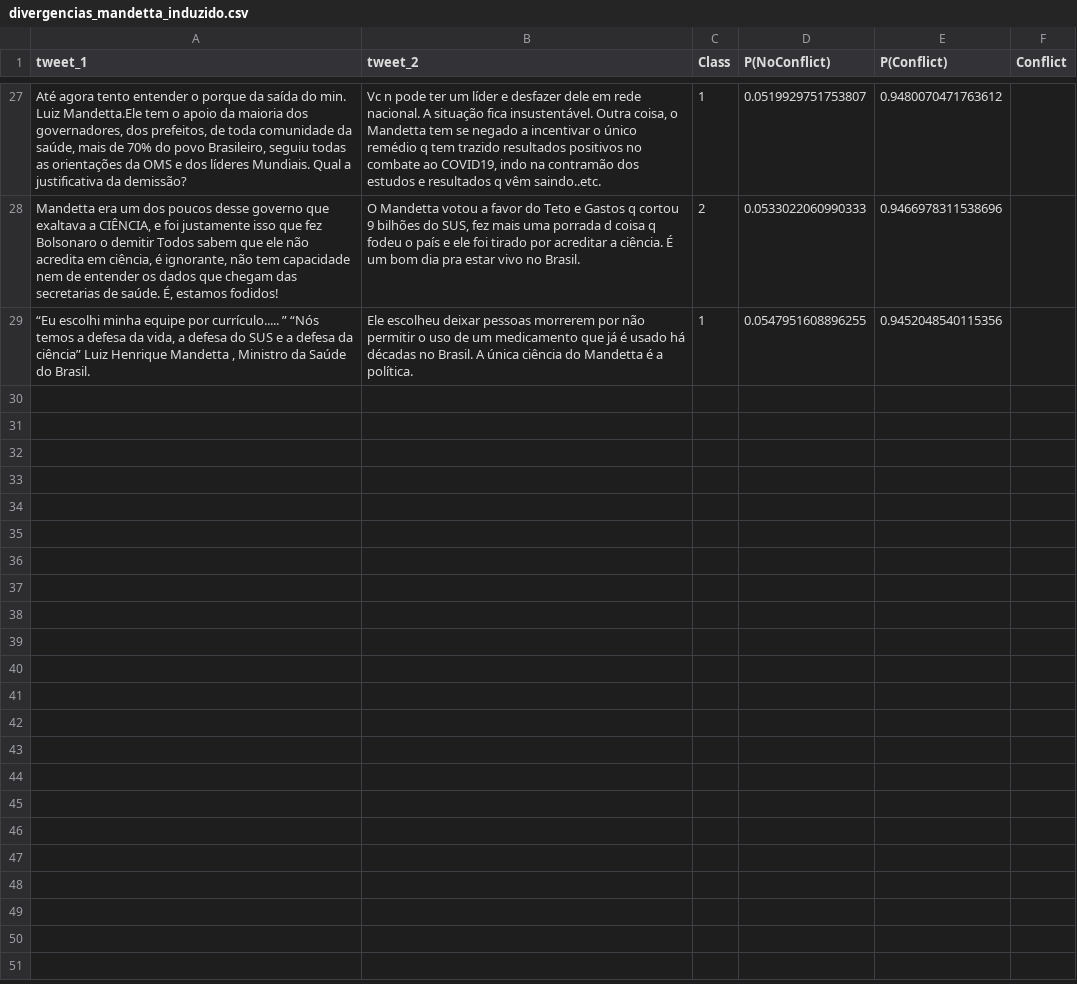
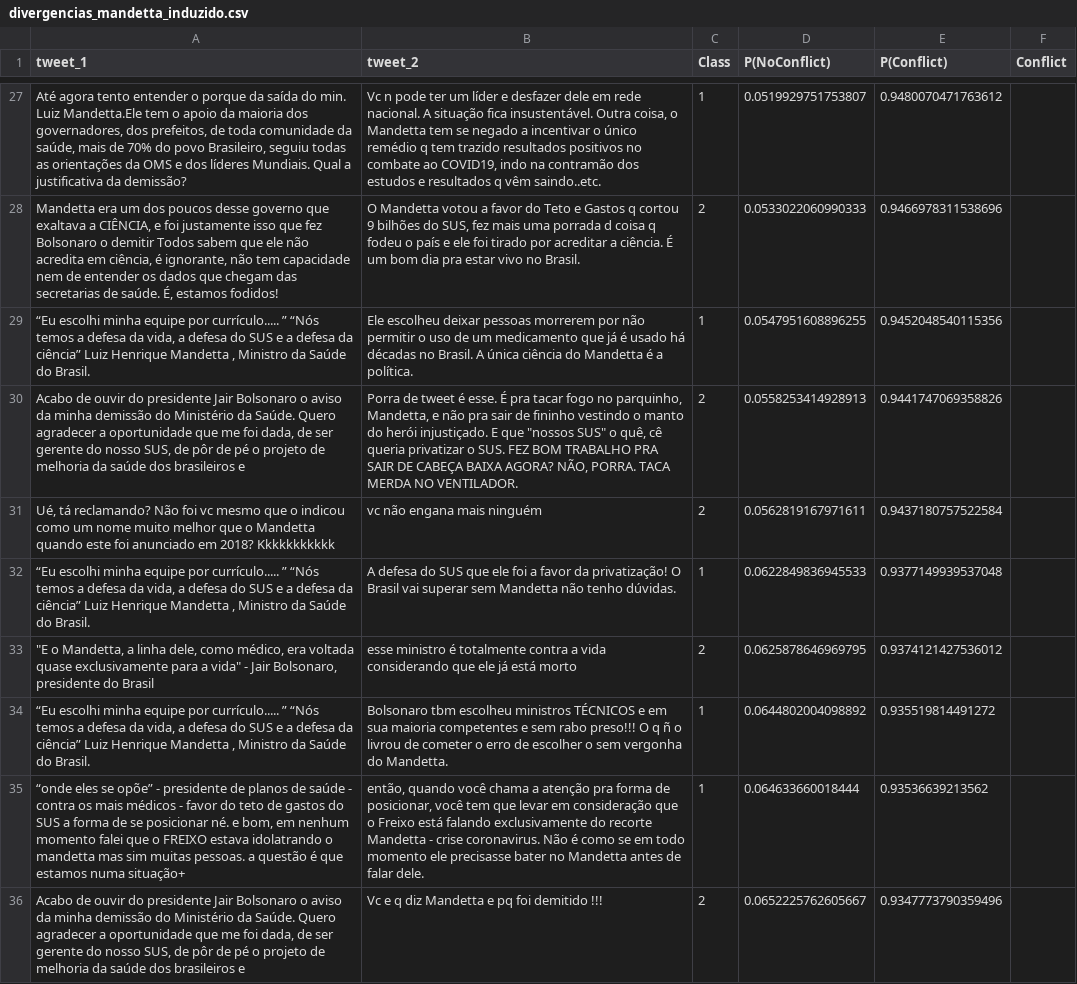
Before and after one commit to caiocardosost/RiftSense, a CSV file: data/Etapa 2 - Anotações Induzidas/Mandetta/divergencias_mandetta_induzido.csv, drawn as a sheet; only a part is shown, gaps mark what is left out; the diff names each change by its address in the sheet, - before the commit and + after, or states it on an @@ line.

```diff
--- a/data/Etapa 2 - Anotações Induzidas/Mandetta/divergencias_mandetta_induzido.csv
+++ b/data/Etapa 2 - Anotações Induzidas/Mandetta/divergencias_mandetta_induzido.csv
+row 30: Acabo de ouvir do presidente Jair Bolsonaro o aviso da minha demissão do Ministério da Saúde. Quero agradecer a oportunidade que me foi dada, de ser gerente do nosso SUS, de pôr de pé o projeto de melhoria da saúde dos brasileiros e | Porra de tweet é esse. É pra tacar fogo no parquinho, Mandetta, e não pra sair de fininho vestindo o manto do herói injustiçado. E que "nossos SUS" o quê, cê queria privatizar o SUS. FEZ BOM TRABALHO PRA SAIR DE CABEÇA BAIXA AGORA? NÃO, PORRA. TACA MERDA NO VENTILADOR. | 2 | 0.0558253414928913 | 0.9441747069358826
+row 31: Ué, tá reclamando? Não foi vc mesmo que o indicou como um nome muito melhor que o Mandetta quando este foi anunciado em 2018? Kkkkkkkkkkk | vc não engana mais ninguém | 2 | 0.0562819167971611 | 0.9437180757522584
+row 32: “Eu escolhi minha equipe por currículo..... ” “Nós temos a defesa da vida, a defesa do SUS e a defesa da ciência” Luiz Henrique Mandetta , Ministro da Saúde do Brasil. | A defesa do SUS que ele foi a favor da privatização! O Brasil vai superar sem Mandetta não tenho dúvidas. | 1 | 0.0622849836945533 | 0.9377149939537048
+row 33: "E o Mandetta, a linha dele, como médico, era voltada quase exclusivamente para a vida" - Jair Bolsonaro, presidente do Brasil | esse ministro é totalmente contra a vida considerando que ele já está morto | 2 | 0.0625878646969795 | 0.9374121427536012
+row 34: “Eu escolhi minha equipe por currículo..... ” “Nós temos a defesa da vida, a defesa do SUS e a defesa da ciência” Luiz Henrique Mandetta , Ministro da Saúde do Brasil. | Bolsonaro tbm escolheu ministros TÉCNICOS e em sua maioria competentes e sem rabo preso!!! O q ñ o livrou de cometer o erro de escolher o sem vergonha do Mandetta. | 1 | 0.0644802004098892 | 0.935519814491272
+row 35: “onde eles se opõe” - presidente de planos de saúde - contra os mais médicos - favor do teto de gastos do SUS a forma de se posicionar né. e bom, em nenhum momento falei que o FREIXO estava idolatrando o mandetta mas sim muitas pessoas. a questão é que estamos numa situação+ | então, quando você chama a atenção pra forma de posicionar, você tem que levar em consideração que o Freixo está falando exclusivamente do recorte Mandetta - crise coronavirus. Não é como se em todo momento ele precisasse bater no Mandetta antes de falar dele. | 1 | 0.064633660018444 | 0.93536639213562
+row 36: Acabo de ouvir do presidente Jair Bolsonaro o aviso da minha demissão do Ministério da Saúde. Quero agradecer a oportunidade que me foi dada, de ser gerente do nosso SUS, de pôr de pé o projeto de melhoria da saúde dos brasileiros e | Vc e q diz Mandetta e pq foi demitido !!! | 2 | 0.0652225762605667 | 0.9347773790359496
```
Also changed, not shown: data/Etapa 2 - Anotações Induzidas/Contas suspensas/divergencias_contas_suspensas_induzido.csv, 42 other files.
